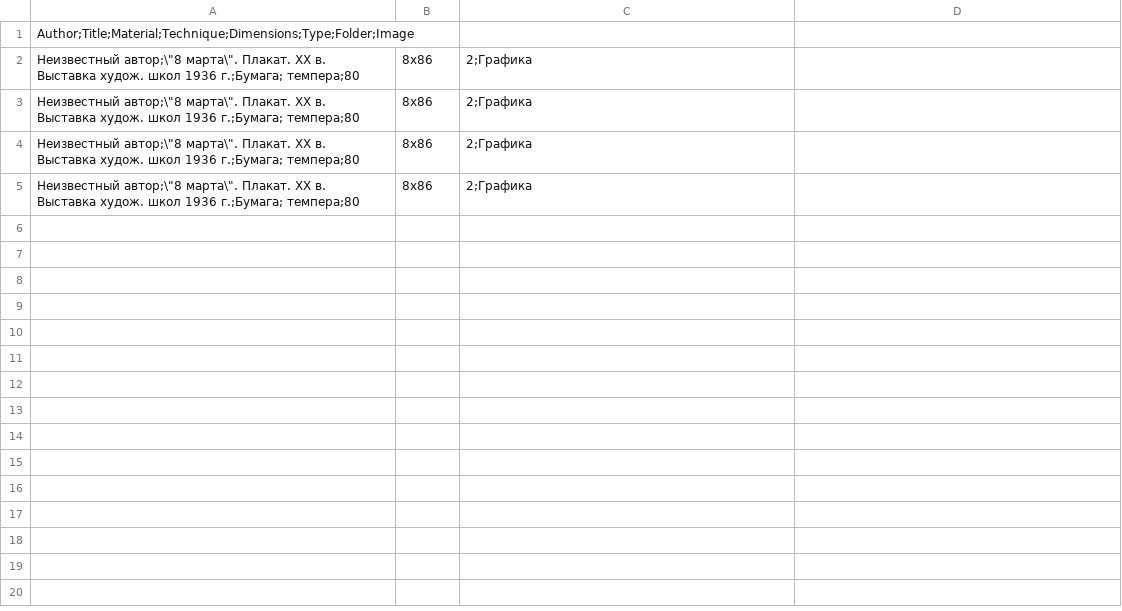
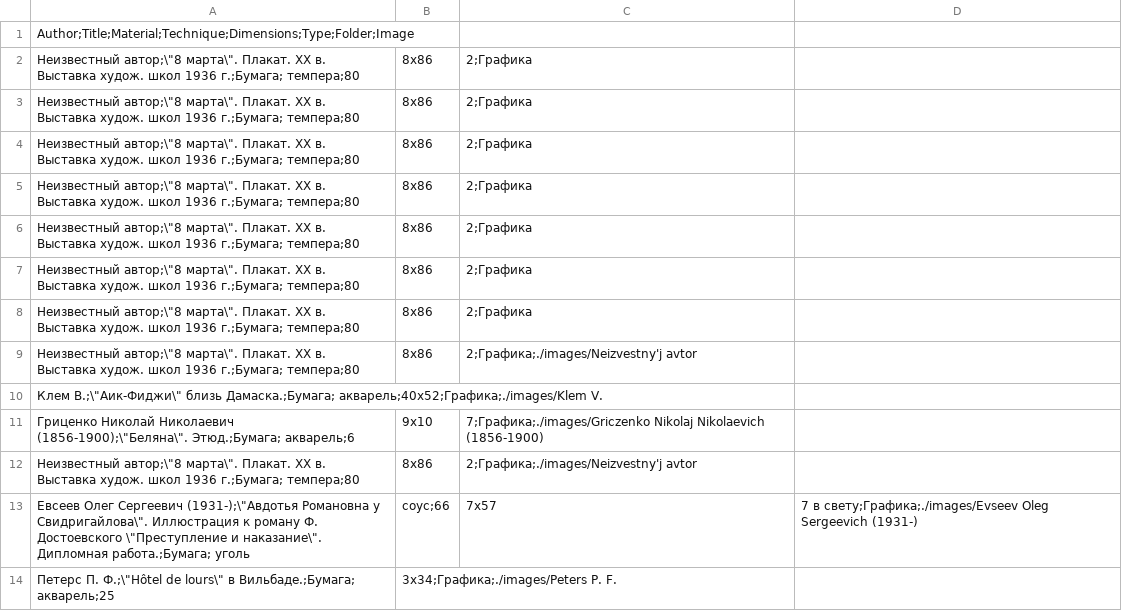
Before and after one commit to liliya-panchenko/art-parser, a CSV file: out.csv, drawn as a sheet.

```diff
--- a/out.csv
+++ b/out.csv
@@ -5 +5,10 @@ Author;Title;Material;Technique;Dimensions;Type;Folder;Image
 Неизвестный автор;\"8 марта\". Плакат. ХХ в. Выставка худож. школ 1936 г.;Бумага; темпера;80,8х86,2;Графика
+Неизвестный автор;\"8 марта\". Плакат. ХХ в. Выставка худож. школ 1936 г.;Бумага; темпера;80,8х86,2;Графика
+Неизвестный автор;\"8 марта\". Плакат. ХХ в. Выставка худож. школ 1936 г.;Бумага; темпера;80,8х86,2;Графика
+Неизвестный автор;\"8 марта\". Плакат. ХХ в. Выставка худож. школ 1936 г.;Бумага; темпера;80,8х86,2;Графика
+Неизвестный автор;\"8 марта\". Плакат. ХХ в. Выставка худож. школ 1936 г.;Бумага; темпера;80,8х86,2;Графика;./images/Neizvestny'j avtor
+Клем В.;\"Аик-Фиджи\" близь Дамаска.;Бумага; акварель;40х52;Графика;./images/Klem V.
+Гриценко Николай Николаевич (1856-1900);\"Беляна\". Этюд.;Бумага; акварель;6,9х10,7;Графика;./images/Griczenko Nikolaj Nikolaevich (1856-1900)
+Неизвестный автор;\"8 марта\". Плакат. ХХ в. Выставка худож. школ 1936 г.;Бумага; темпера;80,8х86,2;Графика;./images/Neizvestny'j avtor
+Евсеев Олег Сергеевич (1931-);\"Авдотья Романовна у Свидригайлова\". Иллюстрация к роману Ф. Достоевского \"Преступление и наказание\". Дипломная работа.;Бумага; уголь, соус;66,7х57,7 в свету;Графика;./images/Evseev Oleg Sergeevich (1931-)
+Петерс П. Ф.;\"Hôtel de lours\" в Вильбаде.;Бумага; акварель;25,3х34;Графика;./images/Peters P. F.
```
Also changed, not shown: 2 other files.
